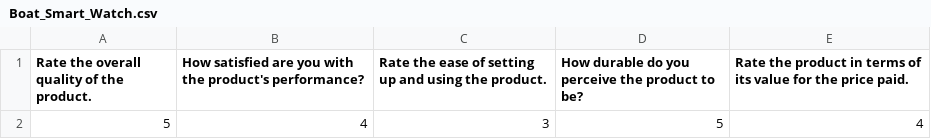
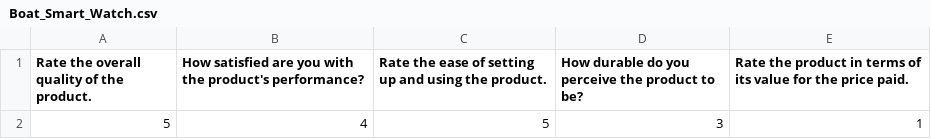
Before and after one commit to AvdhutPailwan/Feedback-system, a CSV file: res/Boat_Smart_Watch.csv, drawn as a sheet.

```diff
--- a/res/Boat_Smart_Watch.csv
+++ b/res/Boat_Smart_Watch.csv
@@ -1,2 +1,2 @@
 Rate the overall quality of the product.,How satisfied are you with the product's performance?,Rate the ease of setting up and using the product.,How durable do you perceive the product to be?,Rate the product in terms of its value for the price paid.
-5,4,3,5,4
+5,4,5,3,1
```
Also changed, not shown: res/Pixel_6_Pro.csv, 1 other file.
